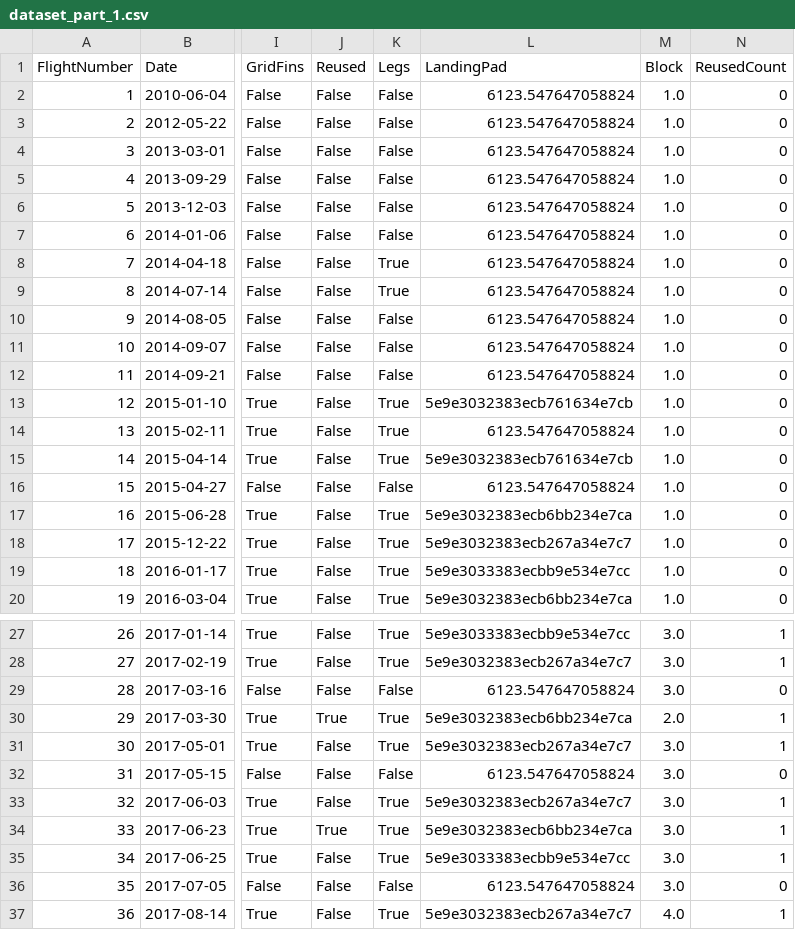
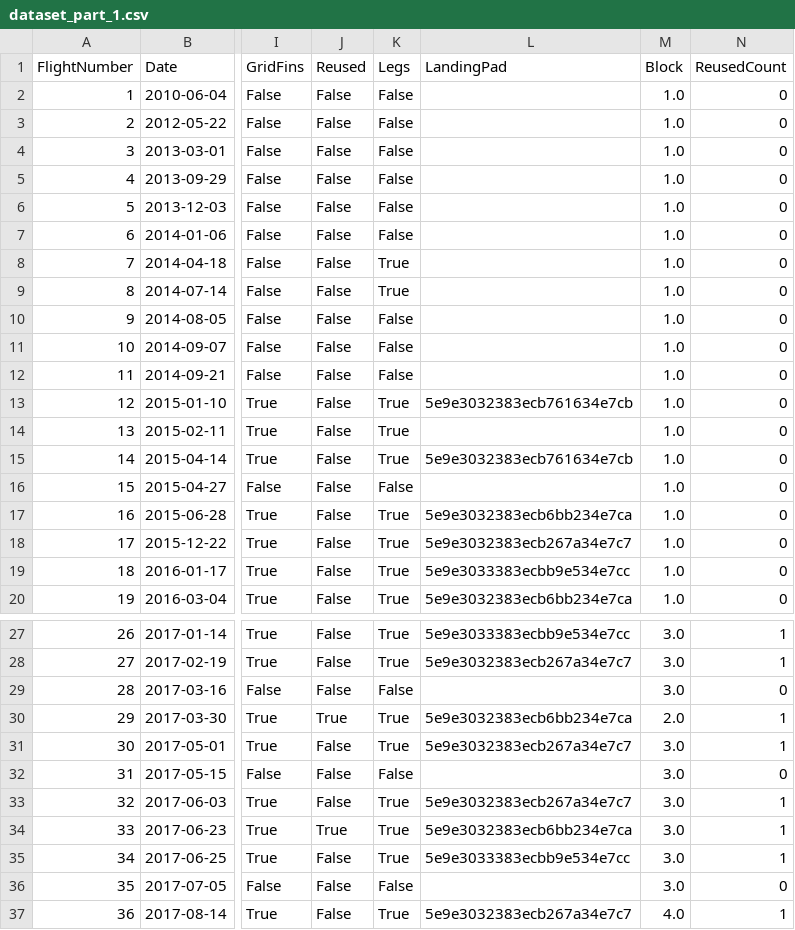
Before and after one commit to annabortle/IBM-DS, a CSV file: capstone_project/dataset_part_1.csv, drawn as a sheet; only a part is shown, gaps mark what is left out; the diff covers the shown part only; the diff names each change by its address in the sheet, - before the commit and + after, or states it on an @@ line.

Commit message:
fixes replacement of nan values in payload mass column to mean

```diff
--- a/capstone_project/dataset_part_1.csv
+++ b/capstone_project/dataset_part_1.csv
-L2:L12 (LandingPad): 6123.547647058824
+L2:L12 (LandingPad): (empty)
-L14 (LandingPad): 6123.547647058824
+L14 (LandingPad): (empty)
-L16 (LandingPad): 6123.547647058824
+L16 (LandingPad): (empty)
-L29 (LandingPad): 6123.547647058824
+L29 (LandingPad): (empty)
-L32 (LandingPad): 6123.547647058824
+L32 (LandingPad): (empty)
-L36 (LandingPad): 6123.547647058824
+L36 (LandingPad): (empty)
```
Also changed, not shown: 10 edited cells elsewhere in this file, 1 other file.
